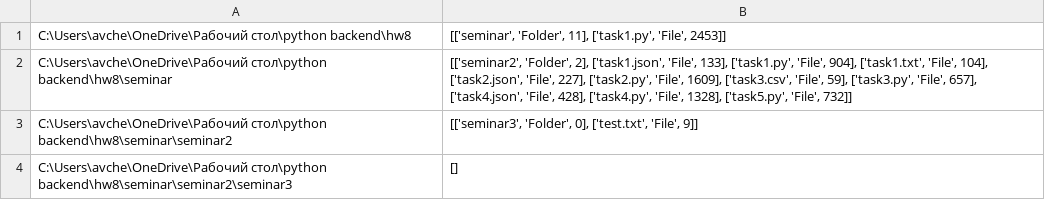
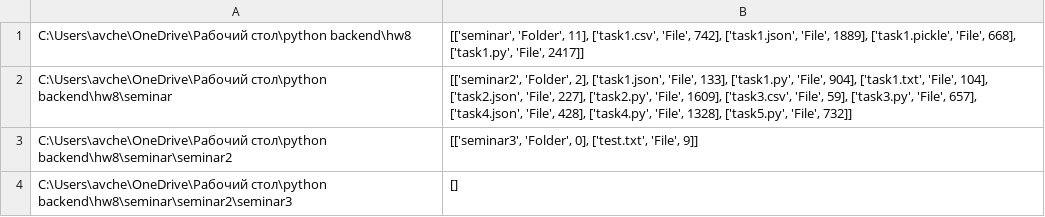
Before and after one commit to AvgustChen/Python, a CSV file: hw8/task1.csv, drawn as a sheet.

```diff
--- a/hw8/task1.csv
+++ b/hw8/task1.csv
@@ -1,2 +1,2 @@
-C:\Users\avche\OneDrive\Рабочий стол\python backend\hw8|[['seminar', 'Folder', 11], ['task1.py', 'File', 2453]]
+C:\Users\avche\OneDrive\Рабочий стол\python backend\hw8|[['seminar', 'Folder', 11], ['task1.csv', 'File', 742], ['task1.json', 'File', 1889], ['task1.pickle', 'File', 668], ['task1.py', 'File', 2417]]
 C:\Users\avche\OneDrive\Рабочий стол\python backend\hw8\seminar|[['seminar2', 'Folder', 2], ['task1.json', 'File', 133], ['task1.py', 'File', 904], ['task1.txt', 'File', 104], ['task2.json', 'File', 227], ['task2.py', 'File', 1609], ['task3.csv', 'File', 59], ['task3.py', 'File', 657], ['task4.json', 'File', 428], ['task4.py', 'File', 1328], ['task5.py', 'File', 732]]
```
Also changed, not shown: 3 other files.
